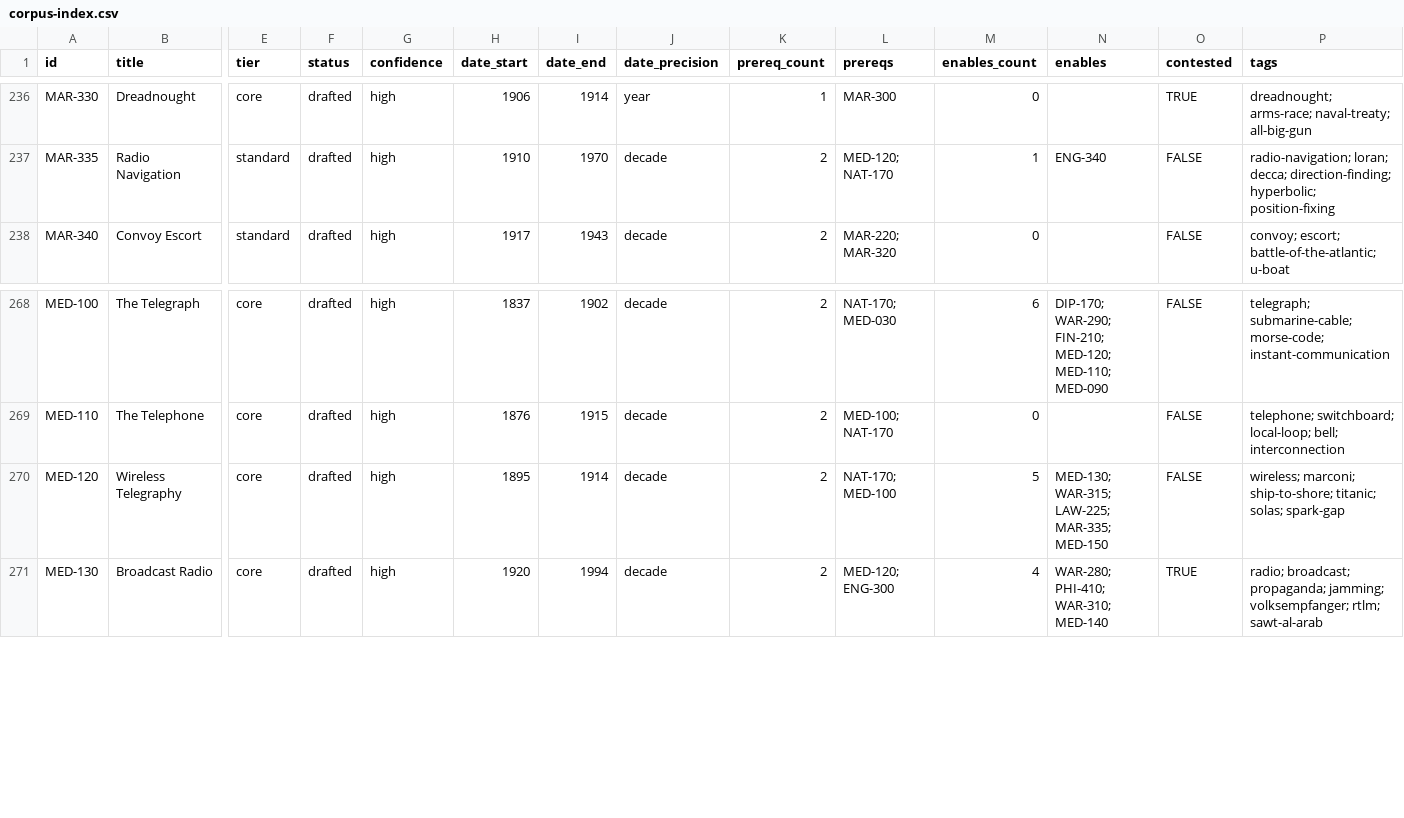
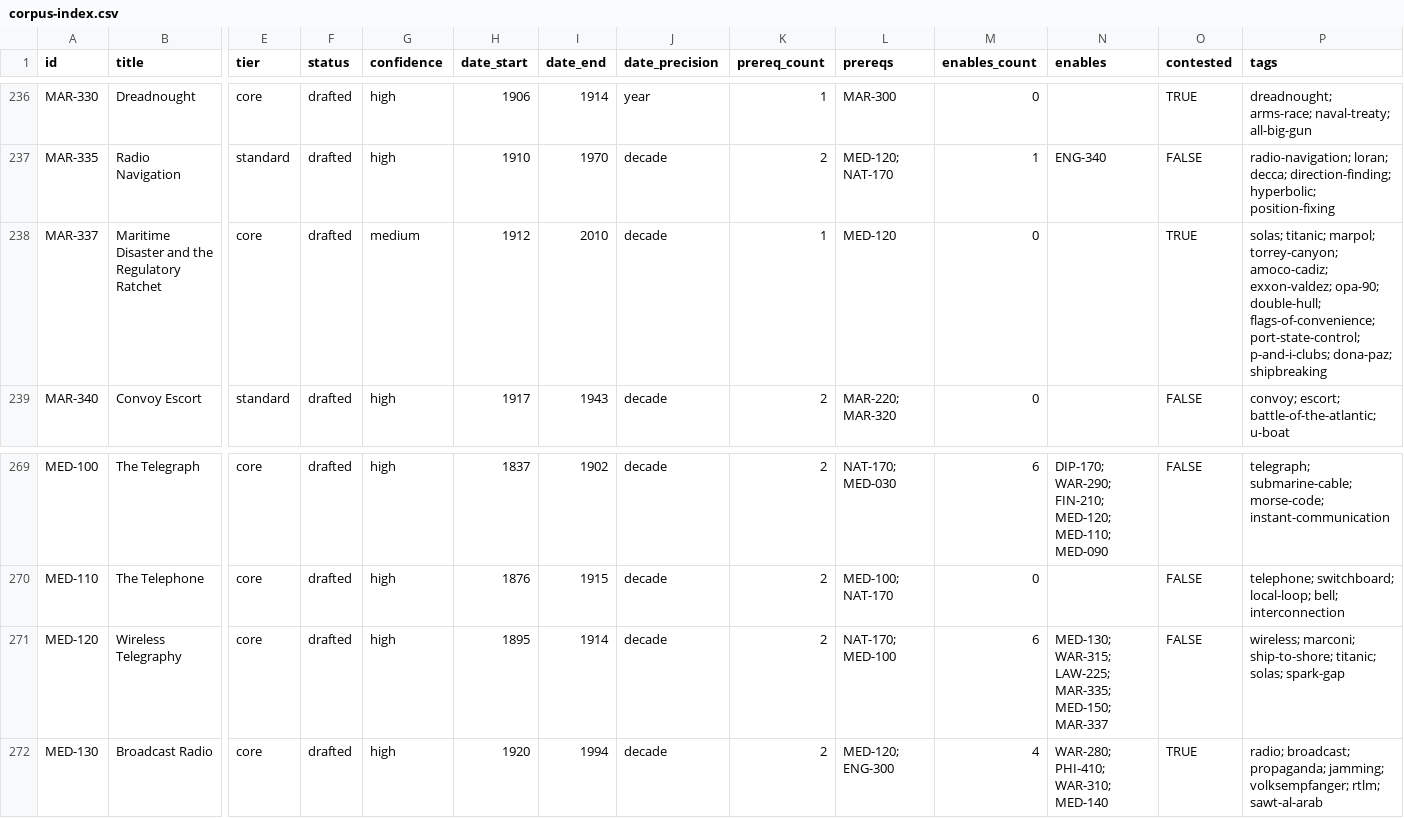
Before and after one commit to sergeyzoloto/grand-strategy-game, a CSV file: _meta/indexes/corpus-index.csv, drawn as a sheet; only a part is shown, gaps mark what is left out; addresses are those after the commit; rows hold the shown columns only; the diff names each change by its address in the sheet, - before the commit and + after, or states it on an @@ line.

```diff
--- a/_meta/indexes/corpus-index.csv
+++ b/_meta/indexes/corpus-index.csv
+row 238: MAR-337 | Maritime Disaster and the Regulatory Ratchet | core | drafted | medium | 1912 | 2010 | decade | 1 | MED-120 | 0 |  | TRUE | solas; titanic; marpol; torrey-canyon; amoco-cadiz; exxon-valdez; opa-90; double-hull; flags-of-convenience; port-state-control; p-and-i-clubs; dona-paz; shipbreaking
-M271 (enables_count): 5
+M271 (enables_count): 6
-N271 (enables): …LAW-225; MAR-335; MED-150
+N271 (enables): …LAW-225; MAR-335; MED-150; MAR-337
```
Also changed, not shown: 8 other files.
